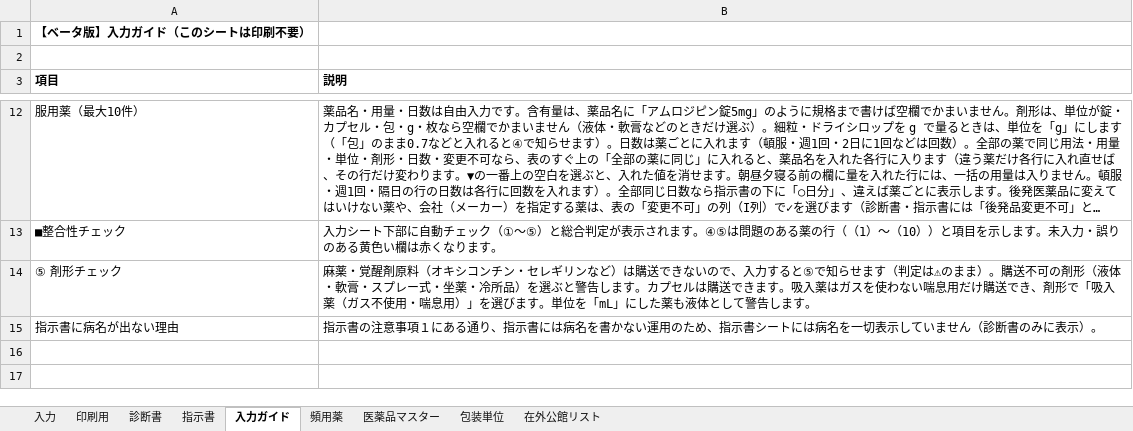
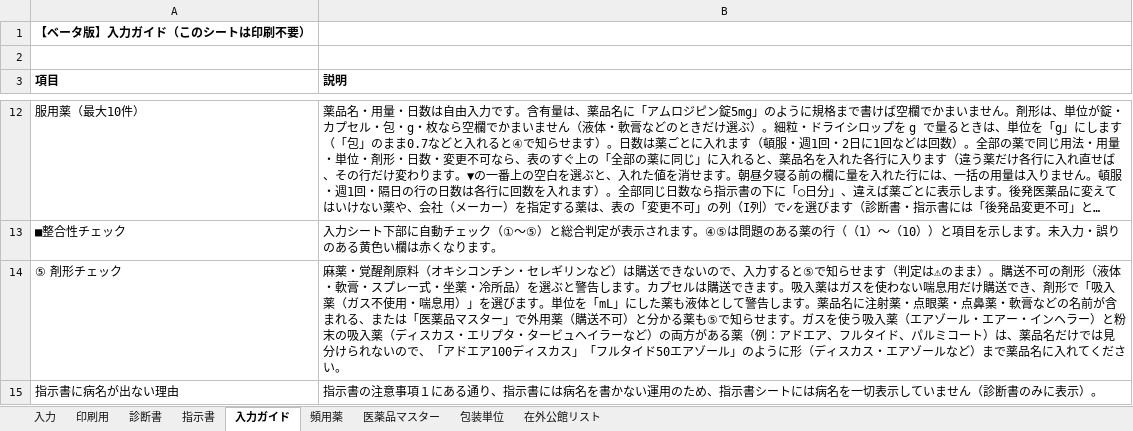
Before and after one commit to ysk713/-, an Excel workbook: shindansho-excel/shindansho-shijisho.xlsx, sheet 入力ガイド, drawn as a sheet; only a part is shown, gaps mark what is left out; long unchanged cells end in …; values as stored, in another font and other column widths than the file's, no borders; the diff names each change by its address in the sheet, - before the commit and + after, or states it on an @@ line.

```diff
--- a/shindansho-excel/shindansho-shijisho.xlsx (sheet 入力ガイド)
+++ b/shindansho-excel/shindansho-shijisho.xlsx (sheet 入力ガイド)
-B14 (説明): …します。
+B14 (説明): …します。薬品名に注射薬・点眼薬・点鼻薬・軟膏などの名前が含まれる、または「医薬品マスター」で外用薬（購送不可）と分かる薬も⑤で知らせます。ガスを使う吸入薬（エアゾール・エアー・インヘラー）と粉末の吸入薬（ディスカス・エリプタ・タービュヘイラーなど）の両方がある薬（例：アドエア、フルタイド、パルミコート）は、薬品名だけでは見分けられないので、「アドエア100ディスカス」「フルタイド50エアゾール」のように形（ディスカス・エアゾールなど）まで薬品名に入れてください。
```
Also changed, not shown: shindansho-excel/shindansho-shijisho_mihon.xlsx, 2 other files.
